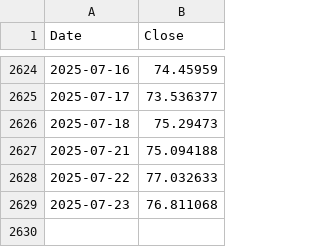
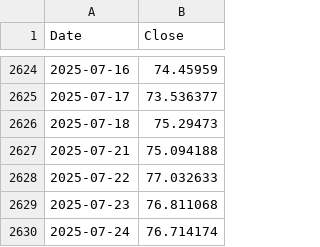
Before and after one commit to yahonal/fon-fiyat-verisi, a CSV file: html_yayin/AN1.csv, drawn as a sheet; only a part is shown, gaps mark what is left out; the diff names each change by its address in the sheet, - before the commit and + after, or states it on an @@ line.

Commit message:
html_yayin klasoru yuklendi

```diff
--- a/html_yayin/AN1.csv
+++ b/html_yayin/AN1.csv
+row 2630: 2025-07-24 | 76.714174
```
Also changed, not shown: 36 other files.
